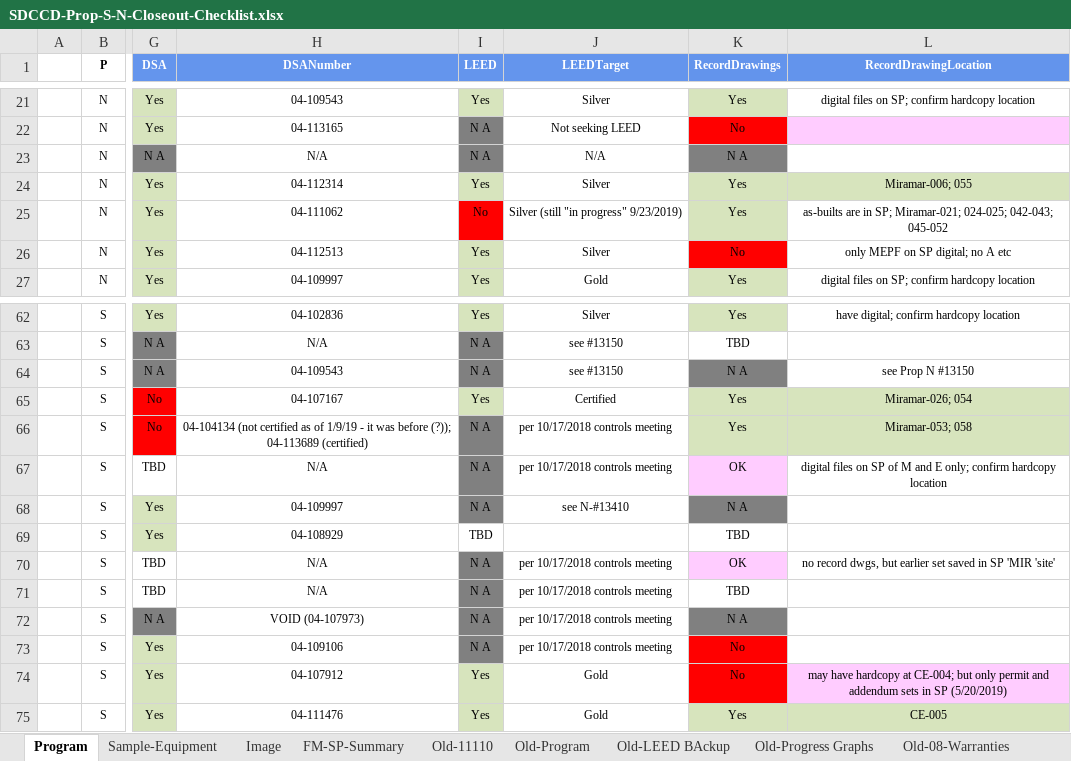
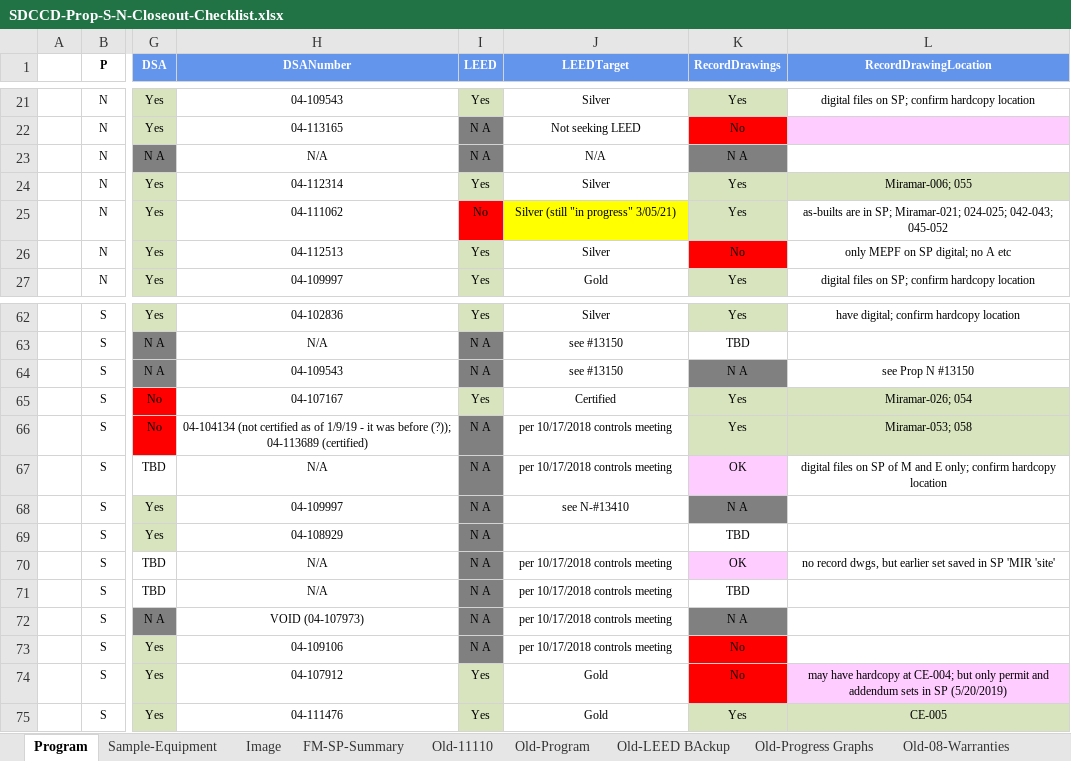
Before and after one commit to stevedowpe/Project-03, an Excel workbook: resource/SDCCD-Prop-S-N-Closeout-Checklist.xlsx, sheet Program, drawn as a sheet; only a part is shown, gaps mark what is left out; values as stored, in another font and other column widths than the file's, no borders; conditional formats not drawn; the diff covers the shown part only; the diff names each change by its address in the sheet, - before the commit and + after, or states it on an @@ line.

Commit message:
UpdateLeed

```diff
--- a/resource/SDCCD-Prop-S-N-Closeout-Checklist.xlsx (sheet Program)
+++ b/resource/SDCCD-Prop-S-N-Closeout-Checklist.xlsx (sheet Program)
-J25 (LEEDTarget): Silver (still "in progress" 9/23/2019)
+J25 (LEEDTarget): Silver (still "in progress" 3/05/21)
-J25 fill: none
+J25 fill: #FFFF00
-I69 (LEED): TBD
+I69 (LEED): N A
-I69 fill: none
+I69 fill: #808080
```
Also changed, not shown: 11 edited cells and cell formats elsewhere in this sheet, sheet Old-Progress Graphs, sheet Old-08-Warranties, charts or pictures, 12 other files.
